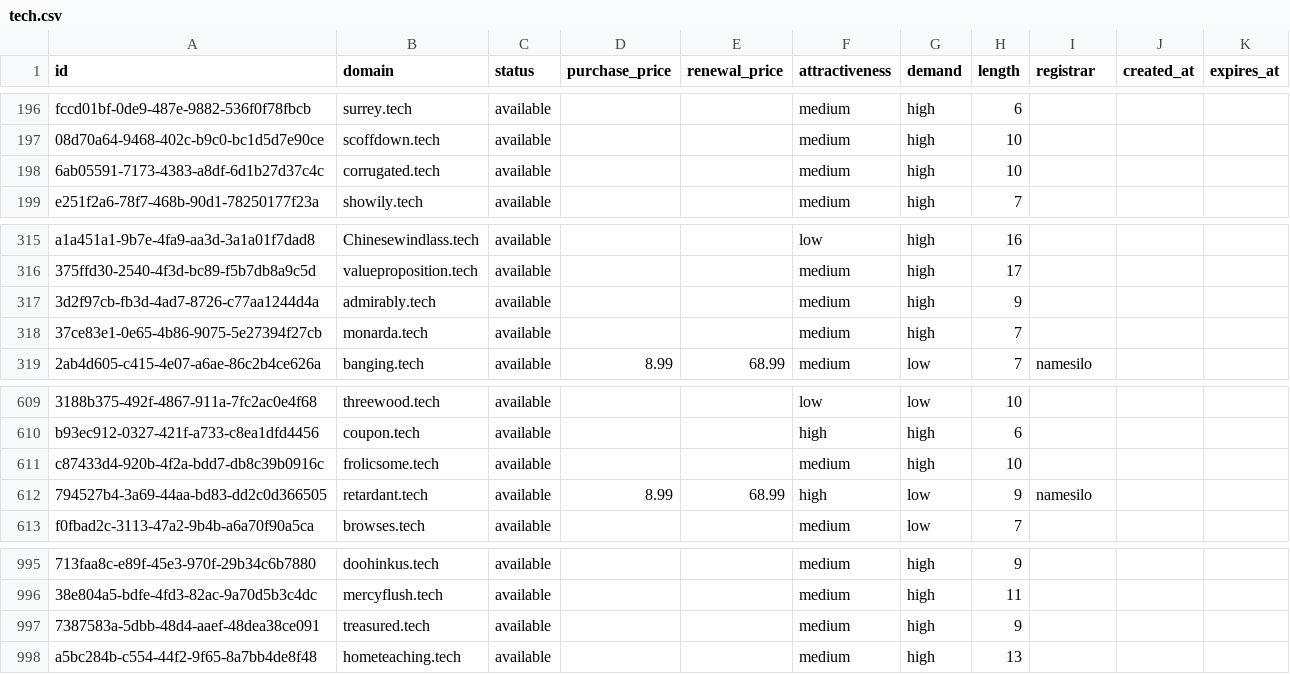
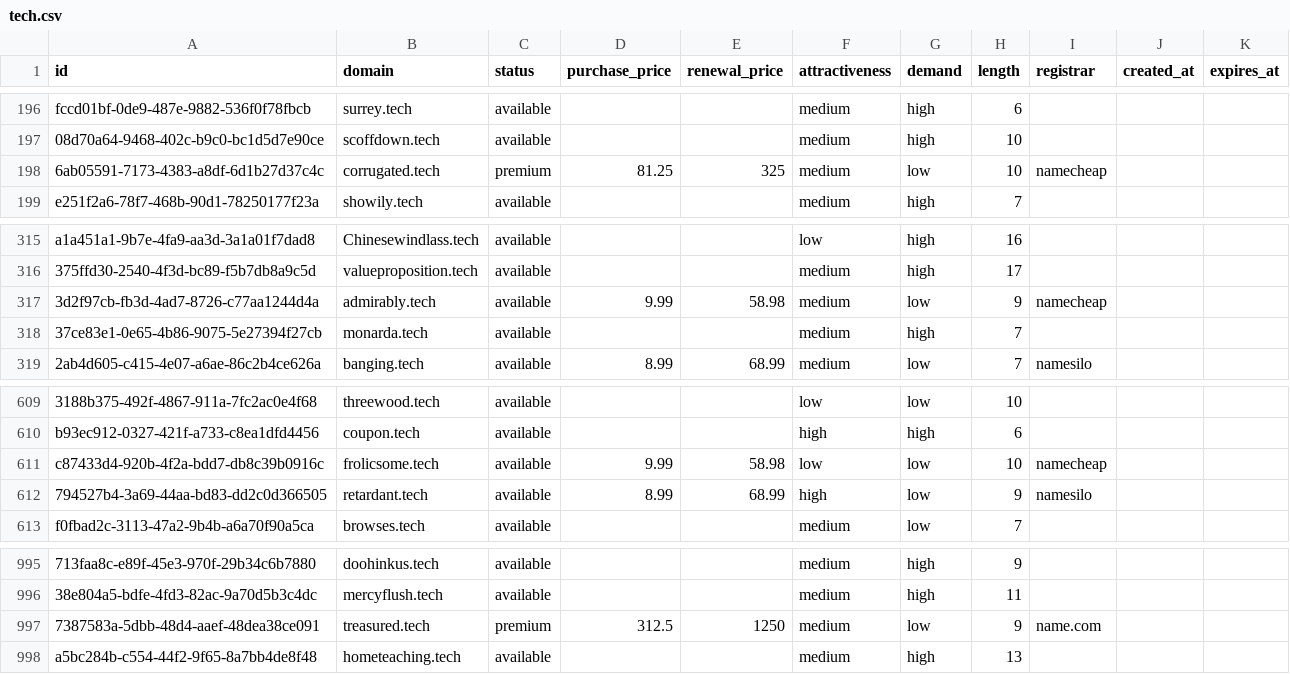
Before and after one commit to UniqueDomains/tech-oneword-domains, a CSV file: tech.csv, drawn as a sheet; only a part is shown, gaps mark what is left out; the diff names each change by its address in the sheet, - before the commit and + after, or states it on an @@ line.

Commit message:
Domains update

```diff
--- a/tech.csv
+++ b/tech.csv
-C198 (status): available
+C198 (status): premium
-D198 (purchase_price): (empty)
+D198 (purchase_price): 81.25
-E198 (renewal_price): (empty)
+E198 (renewal_price): 325
-G198 (demand): high
+G198 (demand): low
-I198 (registrar): (empty)
+I198 (registrar): namecheap
-D317 (purchase_price): (empty)
+D317 (purchase_price): 9.99
-E317 (renewal_price): (empty)
+E317 (renewal_price): 58.98
-G317 (demand): high
+G317 (demand): low
-I317 (registrar): (empty)
+I317 (registrar): namecheap
-D611 (purchase_price): (empty)
+D611 (purchase_price): 9.99
-E611 (renewal_price): (empty)
+E611 (renewal_price): 58.98
-F611 (attractiveness): medium
+F611 (attractiveness): low
-G611 (demand): high
+G611 (demand): low
-I611 (registrar): (empty)
+I611 (registrar): namecheap
-C997 (status): available
+C997 (status): premium
-D997 (purchase_price): (empty)
+D997 (purchase_price): 312.5
-E997 (renewal_price): (empty)
+E997 (renewal_price): 1250
-G997 (demand): high
+G997 (demand): low
-I997 (registrar): (empty)
+I997 (registrar): name.com
```
Also changed, not shown: 4 other files.
